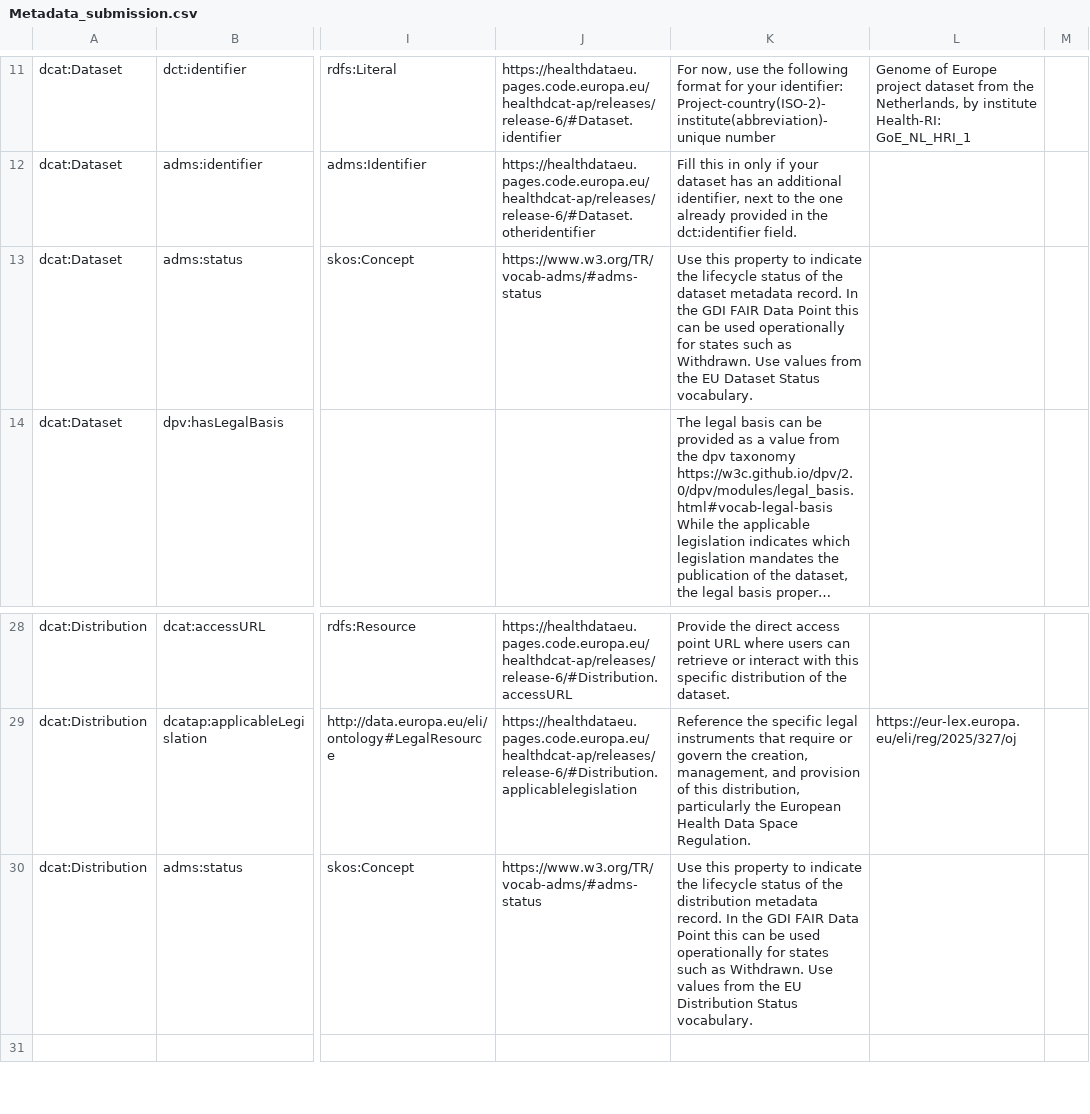
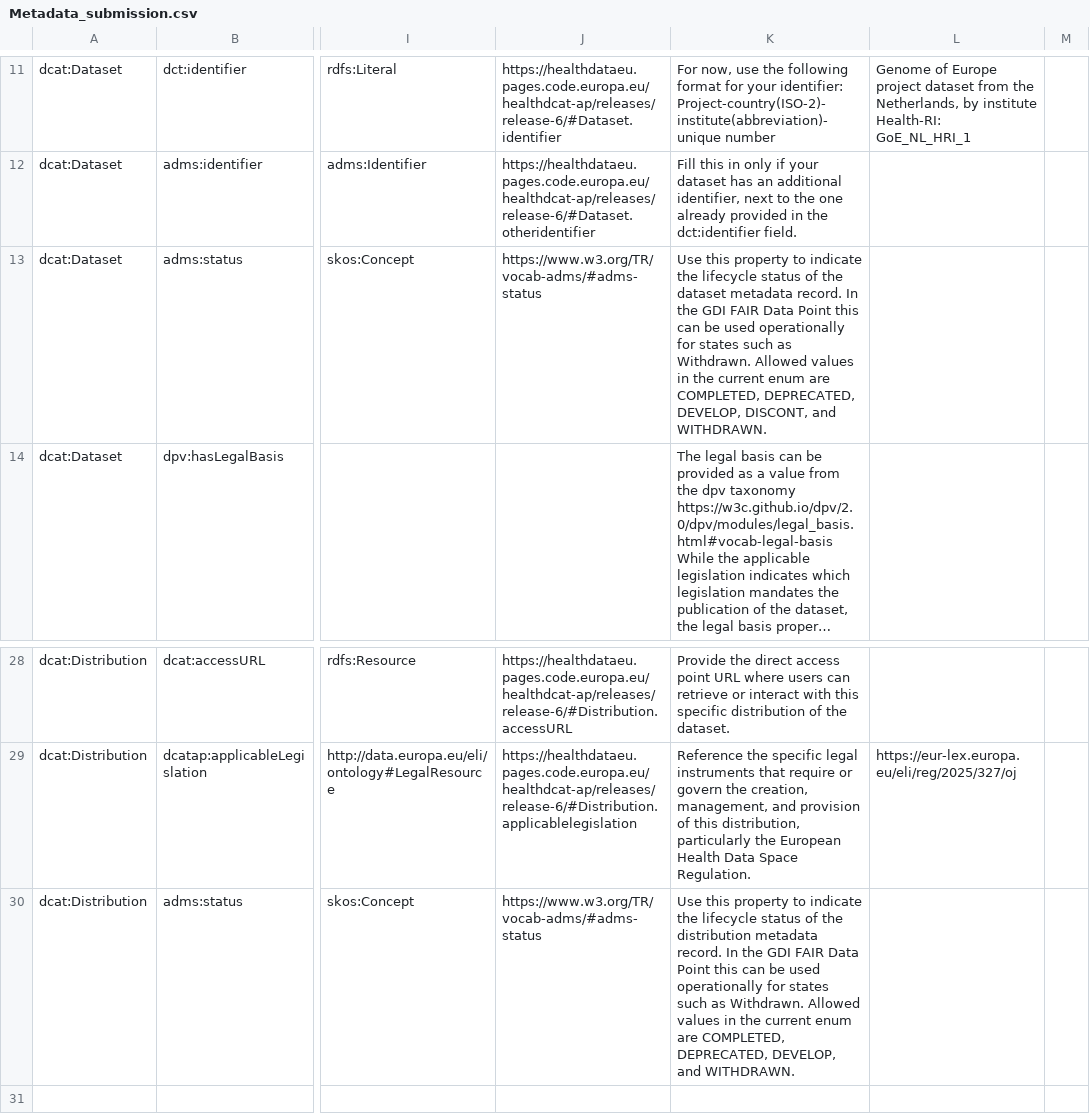
Before and after one commit to GenomicDataInfrastructure/gdi-metadata, a CSV file: Documentation/Metadata_submission.csv, drawn as a sheet; only a part is shown, gaps mark what is left out; long unchanged cells end in …; the diff names each change by its address in the sheet, - before the commit and + after, or states it on an @@ line.

Commit message:
Fix EU status enum codes

```diff
--- a/Documentation/Metadata_submission.csv
+++ b/Documentation/Metadata_submission.csv
-K13: …as Withdrawn. Use values from the EU Dataset Status vocabulary.
+K13: …as Withdrawn. Allowed values in the current enum are COMPLETED, DEPRECATED, DEVELOP, DISCONT, and WITHDRAWN.
-K30: …as Withdrawn. Use values from the EU Distribution Status vocabulary.
+K30: …as Withdrawn. Allowed values in the current enum are COMPLETED, DEPRECATED, DEVELOP, and WITHDRAWN.
```
Also changed, not shown: 2 other files.
